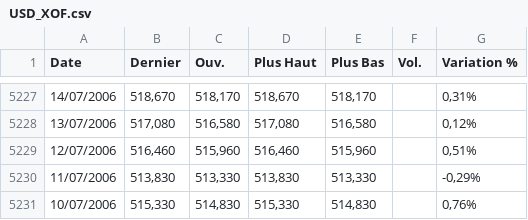
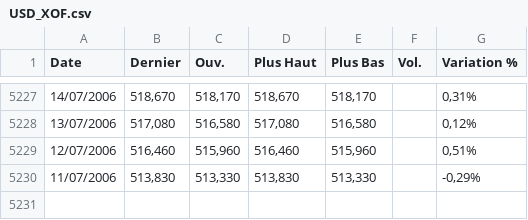
Before and after one commit to gerko-dev/azimutfinance, a CSV file: data/USD_XOF.csv, drawn as a sheet; only a part is shown, gaps mark what is left out; the diff names each change by its address in the sheet, - before the commit and + after, or states it on an @@ line.

```diff
--- a/data/USD_XOF.csv
+++ b/data/USD_XOF.csv
-row 5231: 10/07/2006 | 515,330 | 514,830 | 515,330 | 514,830 |  | 0,76%
```
Also changed, not shown: data/Cacao.csv, data/US_Dollar_Index.csv, 12 other files.
